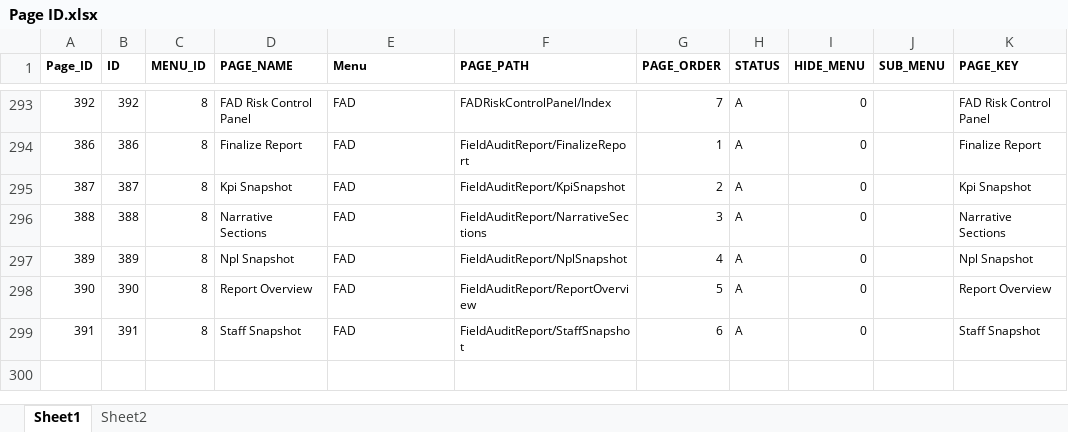
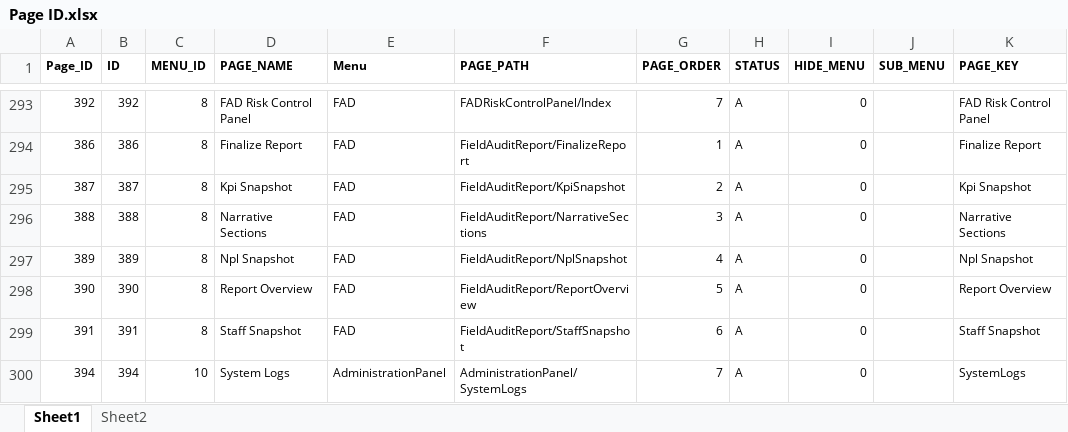
Before and after one commit to Asadch1979/HTTPS-IAS-Production, an Excel workbook: AIS/wwwroot/Images/Page ID.xlsx, sheet Sheet1, drawn as a sheet; only a part is shown, gaps mark what is left out; values as stored, in another font and other column widths than the file's, no borders; the diff names each change by its address in the sheet, - before the commit and + after, or states it on an @@ line.

```diff
--- a/AIS/wwwroot/Images/Page ID.xlsx (sheet Sheet1)
+++ b/AIS/wwwroot/Images/Page ID.xlsx (sheet Sheet1)
+row 300: 394 | 394 | 10 | System Logs | AdministrationPanel | AdministrationPanel/SystemLogs | 7 | A | 0 |  | SystemLogs
```
Also changed, not shown: 5 other files.
